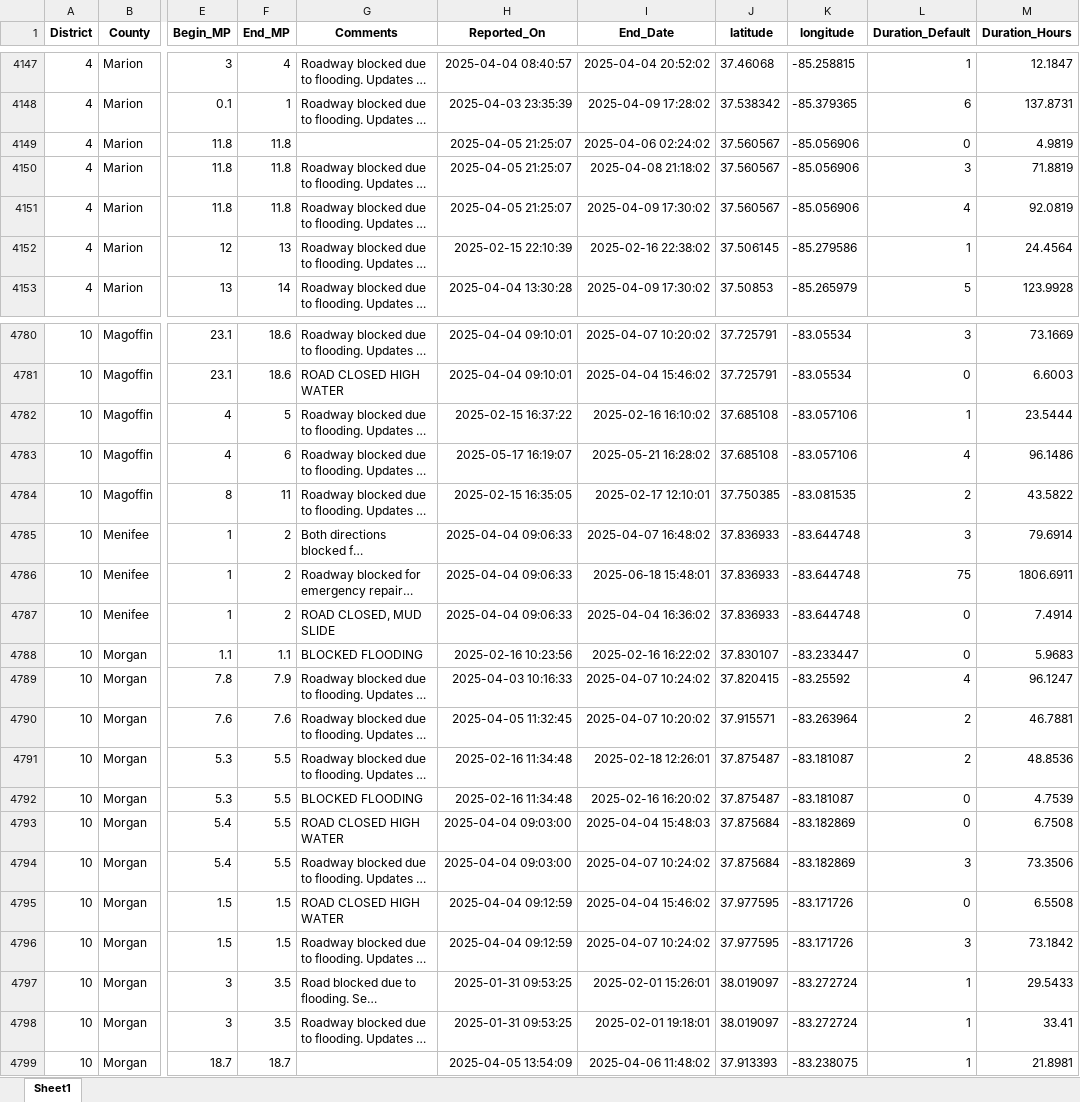
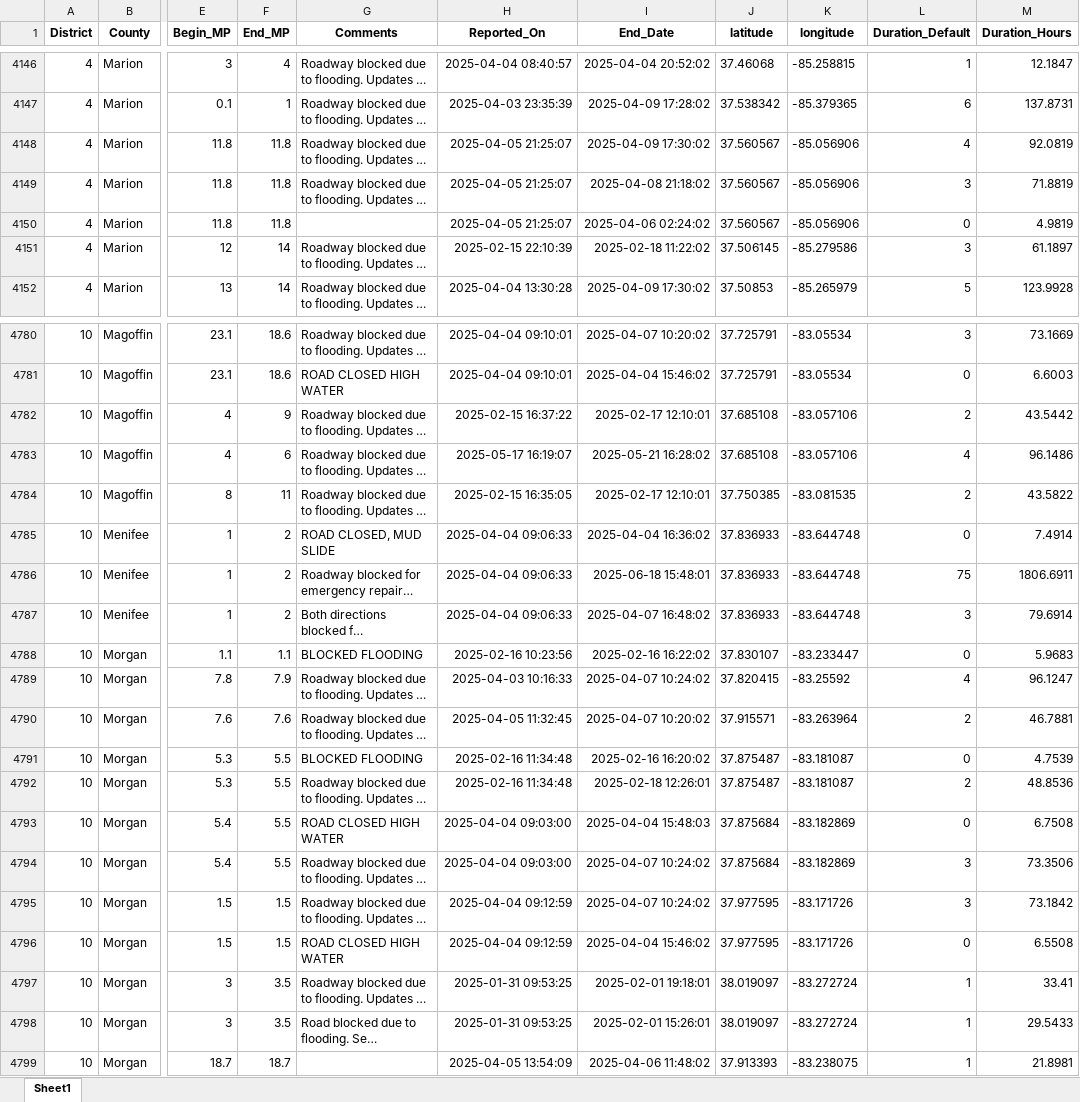
Before and after one commit to chrislambert-ky/analysis-ky-roadclosures, an Excel workbook: data-reportready/kytc-closures-2021-2025-report_dataset.xlsx, sheet Sheet1, drawn as a sheet; only a part is shown, gaps mark what is left out; long unchanged cells end in …; values as stored, in another font and other column widths than the file's, no borders; addresses are those after the commit; the diff covers the shown part only; the diff names each change by its address in the sheet, - before the commit and + after, or states it on an @@ line.

```diff
--- a/data-reportready/kytc-closures-2021-2025-report_dataset.xlsx (sheet Sheet1)
+++ b/data-reportready/kytc-closures-2021-2025-report_dataset.xlsx (sheet Sheet1)
@@ row 4150 moved to row 4149: 4 @@
@@ row 4149 moved to row 4150: 4 @@
-F4151 (End_MP): 13
+F4151 (End_MP): 14
-I4151 (End_Date): 2025-02-16 22:38:02
+I4151 (End_Date): 2025-02-18 11:22:02
-L4151 (Duration_Default): 1
+L4151 (Duration_Default): 3
-M4151 (Duration_Hours): 24.4564
+M4151 (Duration_Hours): 61.1897
-F4782 (End_MP): 5
+F4782 (End_MP): 9
-I4782 (End_Date): 2025-02-16 16:10:02
+I4782 (End_Date): 2025-02-17 12:10:01
-L4782 (Duration_Default): 1
+L4782 (Duration_Default): 2
-M4782 (Duration_Hours): 23.5444
+M4782 (Duration_Hours): 43.5442
@@ row 4785 moved to row 4787: 10 @@
@@ row 4791 moved to row 4792: 10 @@
@@ row 4795 moved to row 4796: 10 @@
@@ row 4797 moved to row 4798: 10 @@
```
Also changed, not shown: 3 added rows, 4 removed rows, 218 moved rows and 111 edited cells elsewhere in this sheet, 3 other files.
